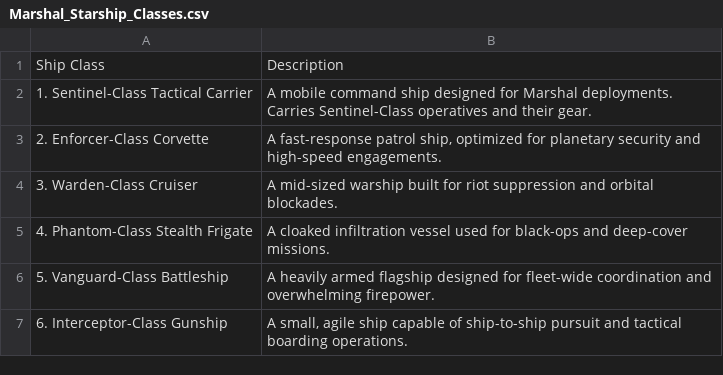
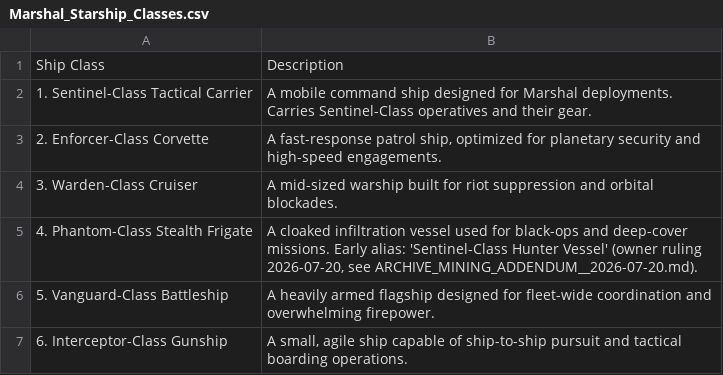
Before and after one commit to AUo959/CanonRec, a CSV file: canon/L2/marshals_sentinels/Marshal_Starship_Classes.csv, drawn as a sheet.

Commit message:
canon(L2): Marshals archive-mining reconciliation — governance/jurisdiction enrichment, Zylox–Durn pact retcon, Judicial Council (STAGING), Phantom alias, charter-pending bounds (owner-approved 2026-07-20)

```diff
--- a/canon/L2/marshals_sentinels/Marshal_Starship_Classes.csv
+++ b/canon/L2/marshals_sentinels/Marshal_Starship_Classes.csv
@@ -4,3 +4,3 @@ Ship Class,Description
 3. Warden-Class Cruiser,A mid-sized warship built for riot suppression and orbital blockades.
-4. Phantom-Class Stealth Frigate,A cloaked infiltration vessel used for black-ops and deep-cover missions.
+4. Phantom-Class Stealth Frigate,"A cloaked infiltration vessel used for black-ops and deep-cover missions. Early alias: 'Sentinel-Class Hunter Vessel' (owner ruling 2026-07-20, see ARCHIVE_MINING_ADDENDUM__2026-07-20.md)."
 5. Vanguard-Class Battleship,A heavily armed flagship designed for fleet-wide coordination and overwhelming firepower.
```
Also changed, not shown: 5 other files.
